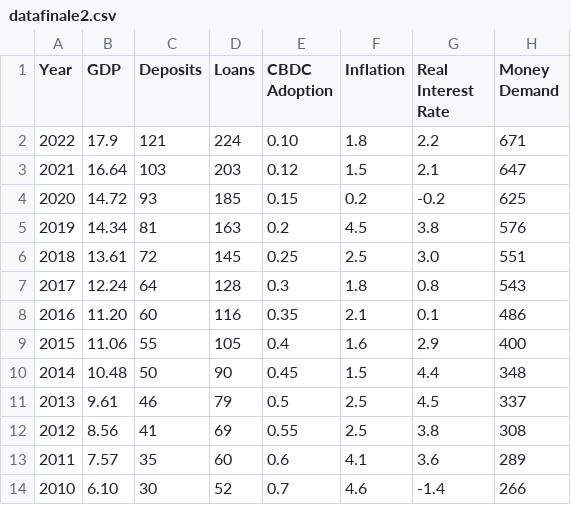
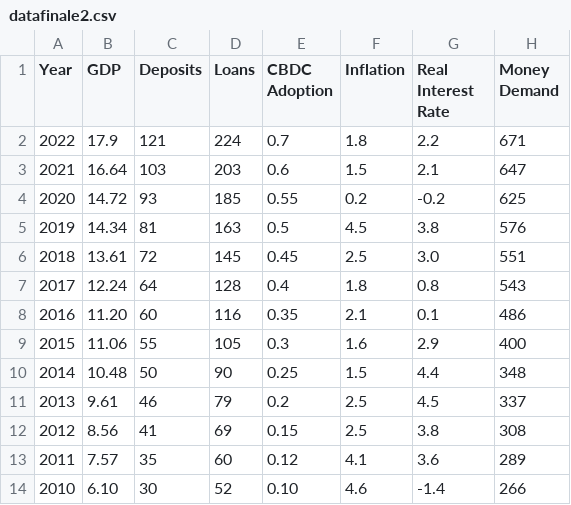
Before and after one commit to Hermonj/China-s-National-Economy-Dashboard, a CSV file: datafinale2.csv, drawn as a sheet.

Commit message:
Update datafinale2.csv

```diff
--- a/datafinale2.csv
+++ b/datafinale2.csv
@@ -1,14 +1,14 @@
 Year,GDP,Deposits,Loans,CBDC Adoption,Inflation,Real Interest Rate,Money Demand
-2022,17.9,121,224,0.10,1.8,2.2,671
-2021,16.64,103,203,0.12,1.5,2.1,647
-2020,14.72,93,185,0.15,0.2,-0.2,625
-2019,14.34,81,163,0.2,4.5,3.8,576
-2018,13.61,72,145,0.25,2.5,3.0 ,551
-2017,12.24,64,128,0.3,1.8,0.8,543
+2022,17.9,121,224,0.7,1.8,2.2,671
+2021,16.64,103,203,0.6,1.5,2.1,647
+2020,14.72,93,185,0.55,0.2,-0.2,625
+2019,14.34,81,163,0.5,4.5,3.8,576
+2018,13.61,72,145,0.45,2.5,3.0 ,551
+2017,12.24,64,128,0.4,1.8,0.8,543
 2016,11.20,60,116,0.35,2.1,0.1,486
-2015,11.06,55,105,0.4,1.6,2.9,400
-2014,10.48,50,90,0.45,1.5,4.4,348
-2013,9.61,46,79,0.5,2.5,4.5,337
-2012,8.56,41,69,0.55,2.5,3.8,308
-2011,7.57,35,60,0.6,4.1,3.6,289
-2010,6.10,30,52,0.7,4.6,-1.4,266
+2015,11.06,55,105,0.3,1.6,2.9,400
+2014,10.48,50,90,0.25,1.5,4.4,348
+2013,9.61,46,79,0.2,2.5,4.5,337
+2012,8.56,41,69,0.15,2.5,3.8,308
+2011,7.57,35,60,0.12,4.1,3.6,289
+2010,6.10,30,52,0.10,4.6,-1.4,266
```
